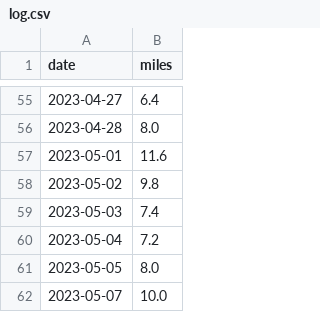
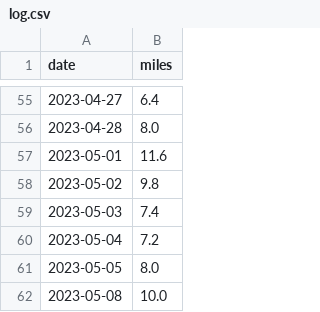
Before and after one commit to scott-grimes/scott-across-america, a CSV file: log.csv, drawn as a sheet; only a part is shown, gaps mark what is left out.

Commit message:
Update log.csv

```diff
--- a/log.csv
+++ b/log.csv
@@ -61,2 +61,2 @@ date,miles
 2023-05-05,8.0
-2023-05-07,10.0
+2023-05-08,10.0
```
